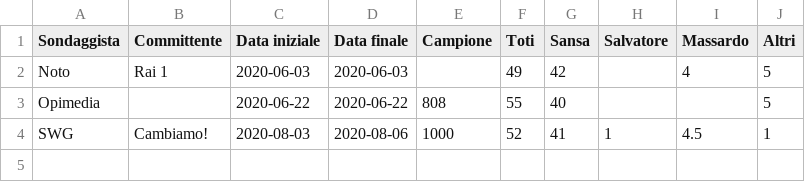
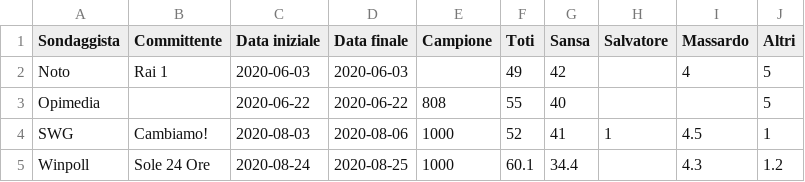
Before and after one commit to gdilella/gdilella.github.io, a CSV file: _data/liguria_polls.csv, drawn as a sheet; the diff names each change by its address in the sheet, - before the commit and + after, or states it on an @@ line.

Commit message:
update liguria + aggiunta marche

```diff
--- a/_data/liguria_polls.csv
+++ b/_data/liguria_polls.csv
+row 5: Winpoll | Sole 24 Ore | 2020-08-24 | 2020-08-25 | 1000 | 60.1 | 34.4 |  | 4.3 | 1.2
```
Also changed, not shown: 4 other files.
